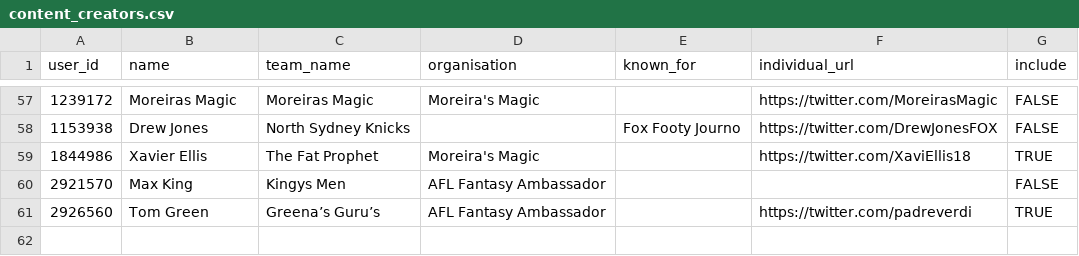
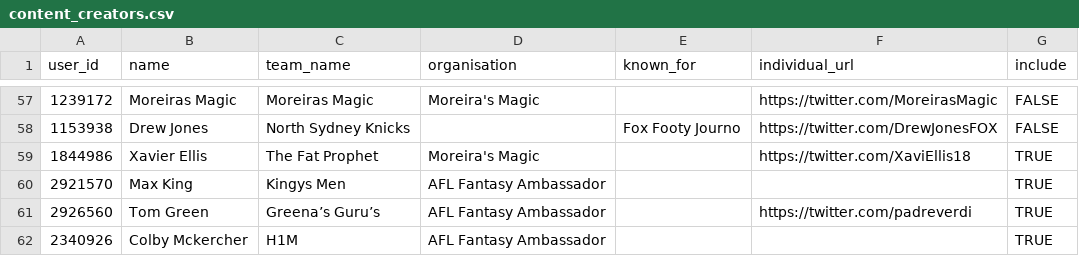
Before and after one commit to bit-in-that/data-automation, a CSV file: afl_fantasy/data/raw/content_creators.csv, drawn as a sheet; only a part is shown, gaps mark what is left out.

Commit message:
add colby

```diff
--- a/afl_fantasy/data/raw/content_creators.csv
+++ b/afl_fantasy/data/raw/content_creators.csv
@@ -59,3 +59,4 @@ user_id,name,team_name,organisation,known_for,individual_url,include
 1844986,Xavier Ellis,The Fat Prophet,Moreira's Magic,,https://twitter.com/XaviEllis18,TRUE
-2921570,Max King,Kingys Men,AFL Fantasy Ambassador,,,FALSE
+2921570,Max King,Kingys Men,AFL Fantasy Ambassador,,,TRUE
 2926560,Tom Green,Greena’s Guru’s,AFL Fantasy Ambassador,,https://twitter.com/padreverdi,TRUE
+2340926,Colby Mckercher,H1M,AFL Fantasy Ambassador,,,TRUE
```
